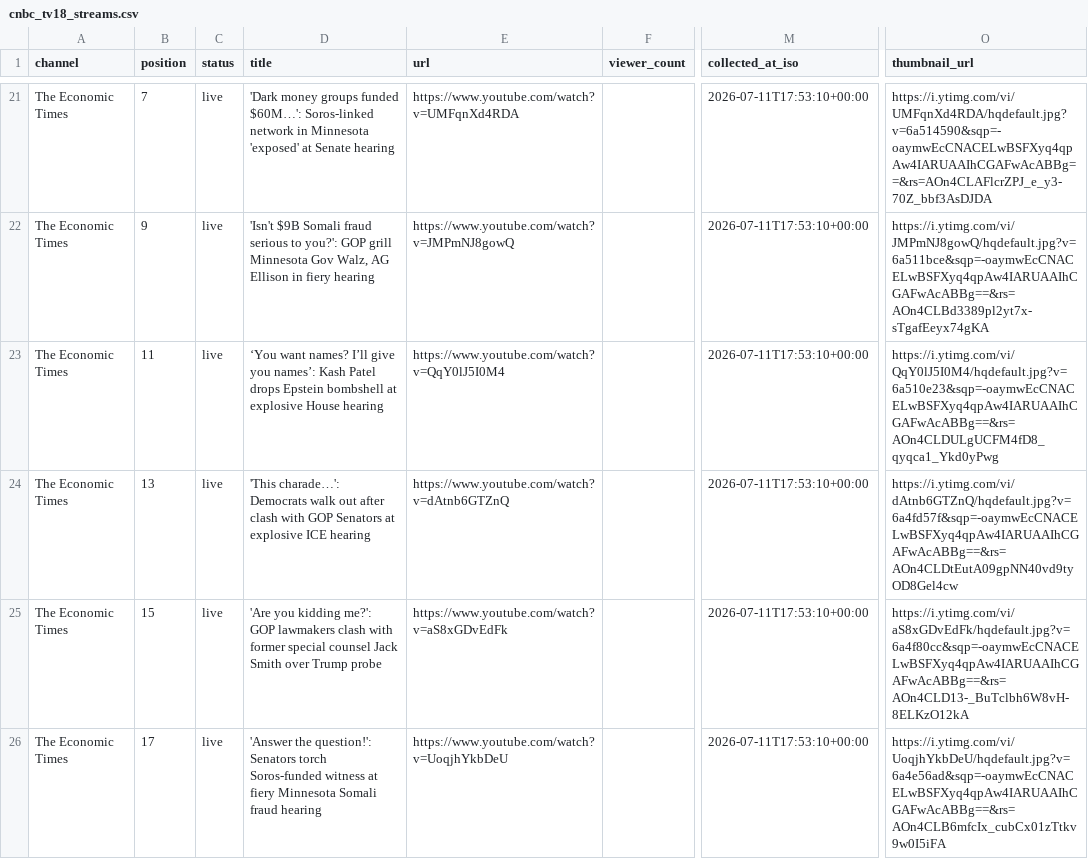
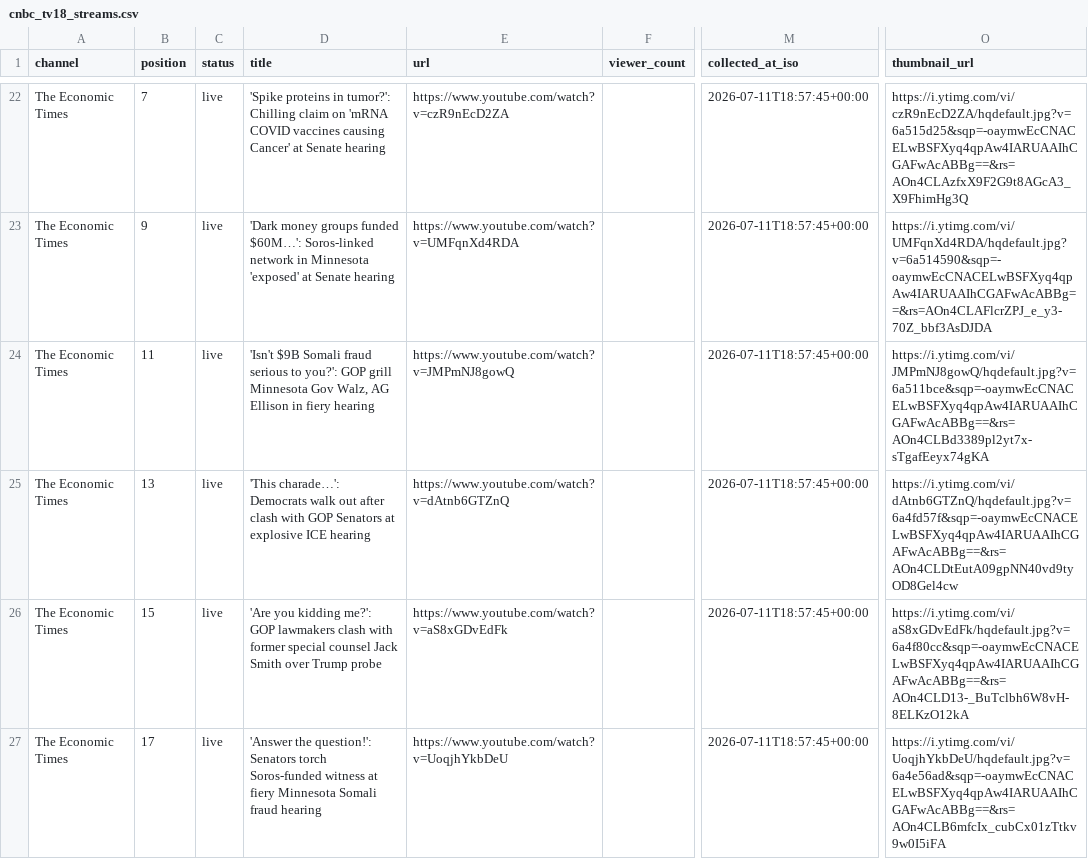
Before and after one commit to ishaangera-wq/YTTrackpu, a CSV file: cnbc_tv18_streams.csv, drawn as a sheet; only a part is shown, gaps mark what is left out; addresses are those after the commit; the diff covers the shown part only; the diff names each change by its address in the sheet, - before the commit and + after, or states it on an @@ line.

```diff
--- a/cnbc_tv18_streams.csv
+++ b/cnbc_tv18_streams.csv
-D22 (title): 'Dark money groups funded $60M…': Soros-linked network in Minnesota 'exposed' at Senate…
+D22 (title): 'Spike proteins in tumor?': Chilling claim on 'mRNA COVID vaccines causing Cancer' at Senate…
-E22 (url): https://www.youtube.com/watch?v=UMFqnXd4RDA
+E22 (url): https://www.youtube.com/watch?v=czR9nEcD2ZA
-M22:M27 (collected_at_iso): 2026-07-11T17:53:10+00:00
+M22:M27 (collected_at_iso): 2026-07-11T18:57:45+00:00
-O22 (thumbnail_url): https://i.ytimg.com/vi/UMFqnXd4RDA/hqdefault.jpg?v=6a514590&sqp=-oaymwEcCNACELwBSFXyq4qpAw4IARUAAIhCGAFwAcABBg==&rs=AOn4CLAFlcrZPJ_e_y3-70Z_bbf3AsDJDA
+O22 (thumbnail_url): https://i.ytimg.com/vi/czR9nEcD2ZA/hqdefault.jpg?v=6a515d25&sqp=-oaymwEcCNACELwBSFXyq4qpAw4IARUAAIhCGAFwAcABBg==&rs=AOn4CLAzfxX9F2G9t8AGcA3_X9FhimHg3Q
-D23 (title): 'Isn't $9B Somali fraud serious to you?': GOP grill Minnesota Gov Walz, AG Ellison in fiery hearing
+D23 (title): 'Dark money groups funded $60M…': Soros-linked network in Minnesota 'exposed' at Senate hearing
-E23 (url): https://www.youtube.com/watch?v=JMPmNJ8gowQ
+E23 (url): https://www.youtube.com/watch?v=UMFqnXd4RDA
-O23 (thumbnail_url): https://i.ytimg.com/vi/JMPmNJ8gowQ/hqdefault.jpg?v=6a511bce&sqp=-oaymwEcCNACELwBSFXyq4qpAw4IARUAAIhCGAFwAcABBg==&rs=AOn4CLBd3389pl2yt7x-sTgafEeyx74gKA
+O23 (thumbnail_url): https://i.ytimg.com/vi/UMFqnXd4RDA/hqdefault.jpg?v=6a514590&sqp=-oaymwEcCNACELwBSFXyq4qpAw4IARUAAIhCGAFwAcABBg==&rs=AOn4CLAFlcrZPJ_e_y3-70Z_bbf3AsDJDA
-D24 (title): ‘You want names? I’ll give you names’: Kash Patel drops Epstein bombshell at explosive House hearing
+D24 (title): 'Isn't $9B Somali fraud serious to you?': GOP grill Minnesota Gov Walz, AG Ellison in fiery hearing
-E24 (url): https://www.youtube.com/watch?v=QqY0lJ5I0M4
+E24 (url): https://www.youtube.com/watch?v=JMPmNJ8gowQ
-O24 (thumbnail_url): https://i.ytimg.com/vi/QqY0lJ5I0M4/hqdefault.jpg?v=6a510e23&sqp=-oaymwEcCNACELwBSFXyq4qpAw4IARUAAIhCGAFwAcABBg==&rs=AOn4CLDULgUCFM4fD8_qyqca1_Ykd0yPwg
+O24 (thumbnail_url): https://i.ytimg.com/vi/JMPmNJ8gowQ/hqdefault.jpg?v=6a511bce&sqp=-oaymwEcCNACELwBSFXyq4qpAw4IARUAAIhCGAFwAcABBg==&rs=AOn4CLBd3389pl2yt7x-sTgafEeyx74gKA
```
Also changed, not shown: 1 added row, 1 removed row and 50 edited cells elsewhere in this file, 2 other files.
